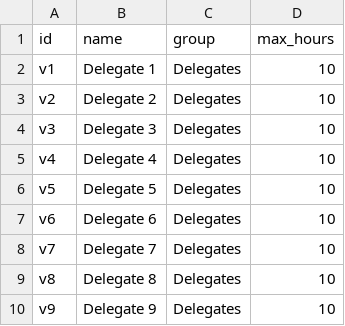
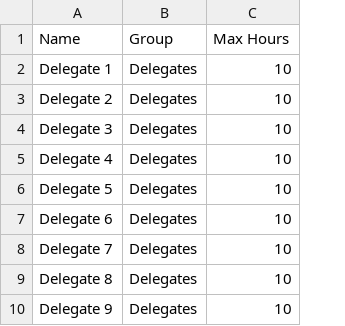
Before and after one commit to greenmartialarts/shift-scheduler-web, a CSV file: sample_volunteers.csv, drawn as a sheet; only a part is shown; removed rows and columns are numbered as before the commit, all else as after; the diff names each change by its address in the sheet, - before the commit and + after, or states it on an @@ line.

```diff
--- a/sample_volunteers.csv
+++ b/sample_volunteers.csv
-column A, rows 2-10: v1 | v2 | v3 | v4 | v5 | v6 | v7 | v8 | v9
-row 1: id | name | group | max_hours
+row 1: Name | Group | Max Hours
```
Also changed, not shown: sample_shifts.csv, sample_shifts_impossible.csv, 6 other files.
